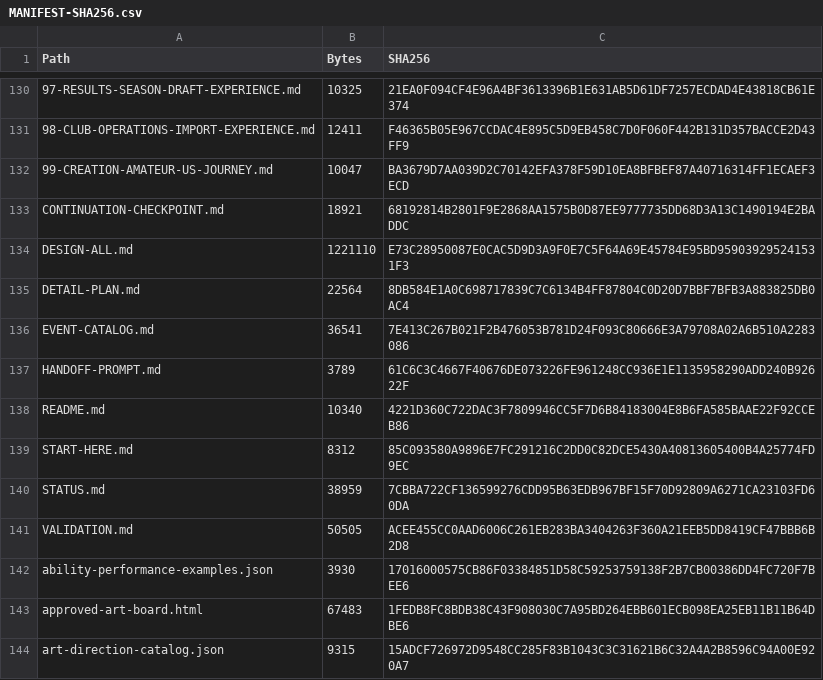
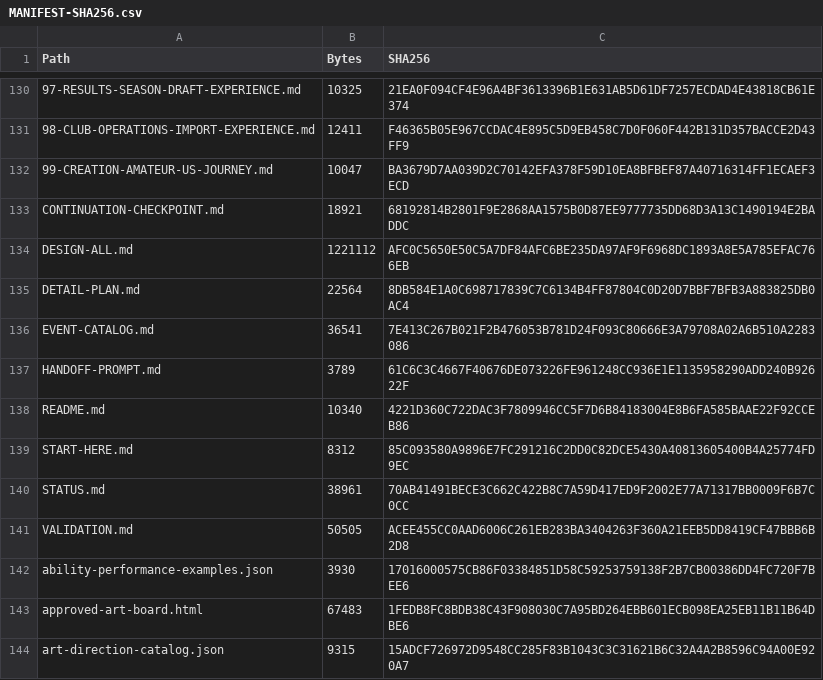
Before and after one commit to bossxor/baseball_Career, a CSV file: docs/design/MANIFEST-SHA256.csv, drawn as a sheet; only a part is shown, gaps mark what is left out; the diff names each change by its address in the sheet, - before the commit and + after, or states it on an @@ line.

```diff
--- a/docs/design/MANIFEST-SHA256.csv
+++ b/docs/design/MANIFEST-SHA256.csv
-B134 (Bytes): 1221110
+B134 (Bytes): 1221112
-C134 (SHA256): E73C28950087E0CAC5D9D3A9F0E7C5F64A69E45784E95BD959039295241531F3
+C134 (SHA256): AFC0C5650E50C5A7DF84AFC6BE235DA97AF9F6968DC1893A8E5A785EFAC766EB
-B140 (Bytes): 38959
+B140 (Bytes): 38961
-C140 (SHA256): 7CBBA722CF136599276CDD95B63EDB967BF15F70D92809A6271CA23103FD60DA
+C140 (SHA256): 70AB41491BECE3C662C422B8C7A59D417ED9F2002E77A71317BB0009F6B7C0CC
```
Also changed, not shown: 9 other files.
